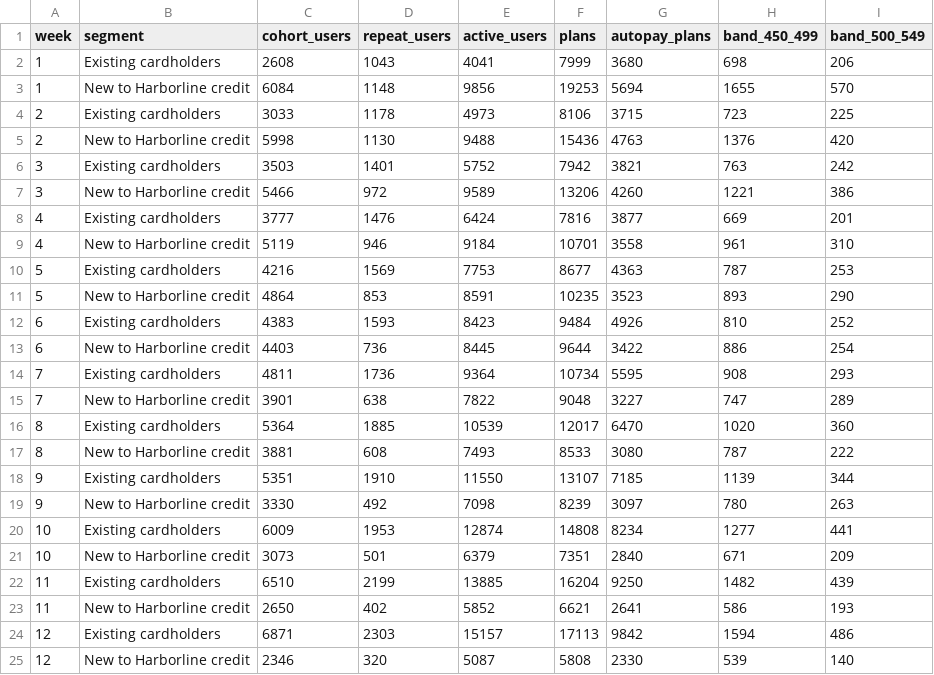
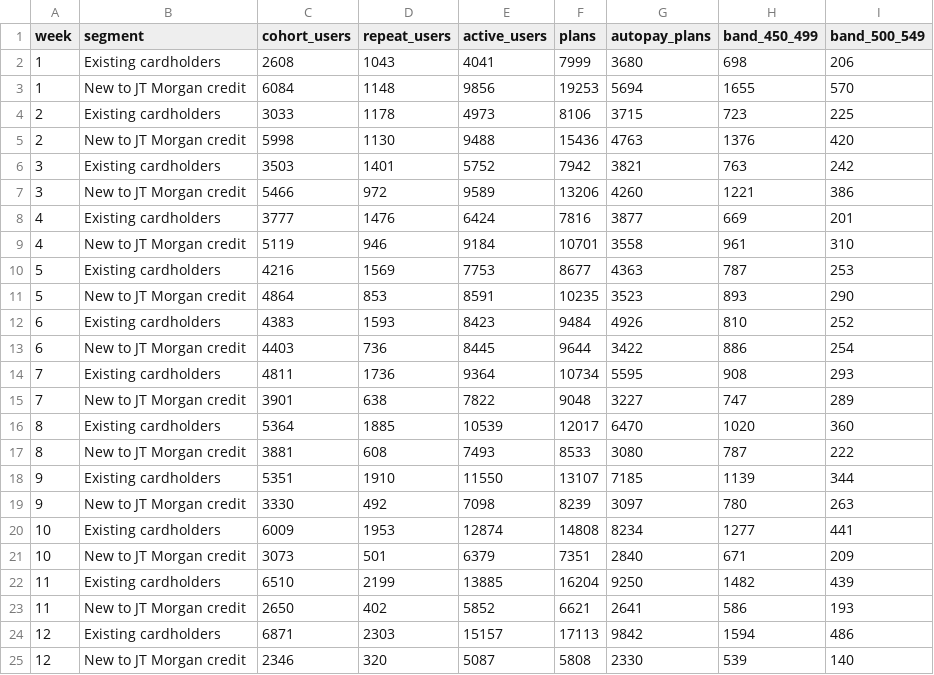
Before and after one commit to johncherif/metric-lab, a CSV file: data/scenario2_data.csv, drawn as a sheet.

```diff
--- a/data/scenario2_data.csv
+++ b/data/scenario2_data.csv
@@ -2,24 +2,24 @@ week,segment,cohort_users,repeat_users,active_users,plans,autopay_plans,band_450
 1,Existing cardholders,2608,1043,4041,7999,3680,698,206
-1,New to Harborline credit,6084,1148,9856,19253,5694,1655,570
+1,New to JT Morgan credit,6084,1148,9856,19253,5694,1655,570
 2,Existing cardholders,3033,1178,4973,8106,3715,723,225
-2,New to Harborline credit,5998,1130,9488,15436,4763,1376,420
+2,New to JT Morgan credit,5998,1130,9488,15436,4763,1376,420
 3,Existing cardholders,3503,1401,5752,7942,3821,763,242
-3,New to Harborline credit,5466,972,9589,13206,4260,1221,386
+3,New to JT Morgan credit,5466,972,9589,13206,4260,1221,386
 4,Existing cardholders,3777,1476,6424,7816,3877,669,201
-4,New to Harborline credit,5119,946,9184,10701,3558,961,310
+4,New to JT Morgan credit,5119,946,9184,10701,3558,961,310
 5,Existing cardholders,4216,1569,7753,8677,4363,787,253
-5,New to Harborline credit,4864,853,8591,10235,3523,893,290
+5,New to JT Morgan credit,4864,853,8591,10235,3523,893,290
 6,Existing cardholders,4383,1593,8423,9484,4926,810,252
-6,New to Harborline credit,4403,736,8445,9644,3422,886,254
+6,New to JT Morgan credit,4403,736,8445,9644,3422,886,254
 7,Existing cardholders,4811,1736,9364,10734,5595,908,293
-7,New to Harborline credit,3901,638,7822,9048,3227,747,289
+7,New to JT Morgan credit,3901,638,7822,9048,3227,747,289
 8,Existing cardholders,5364,1885,10539,12017,6470,1020,360
-8,New to Harborline credit,3881,608,7493,8533,3080,787,222
+8,New to JT Morgan credit,3881,608,7493,8533,3080,787,222
 9,Existing cardholders,5351,1910,11550,13107,7185,1139,344
-9,New to Harborline credit,3330,492,7098,8239,3097,780,263
+9,New to JT Morgan credit,3330,492,7098,8239,3097,780,263
 10,Existing cardholders,6009,1953,12874,14808,8234,1277,441
-10,New to Harborline credit,3073,501,6379,7351,2840,671,209
+10,New to JT Morgan credit,3073,501,6379,7351,2840,671,209
 11,Existing cardholders,6510,2199,13885,16204,9250,1482,439
-11,New to Harborline credit,2650,402,5852,6621,2641,586,193
+11,New to JT Morgan credit,2650,402,5852,6621,2641,586,193
 12,Existing cardholders,6871,2303,15157,17113,9842,1594,486
-12,New to Harborline credit,2346,320,5087,5808,2330,539,140
+12,New to JT Morgan credit,2346,320,5087,5808,2330,539,140
```
Also changed, not shown: data/scenario1_data.csv, 14 other files.
